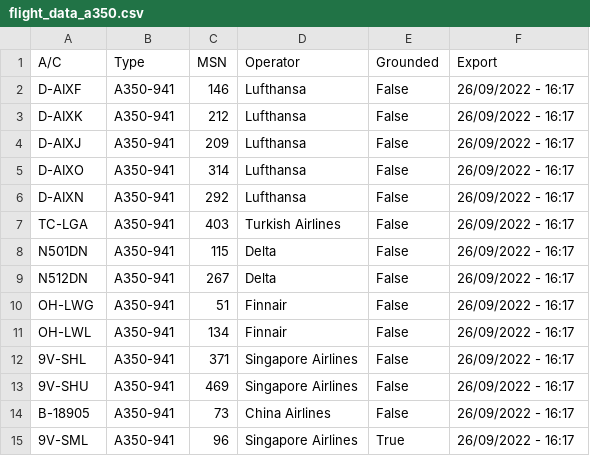
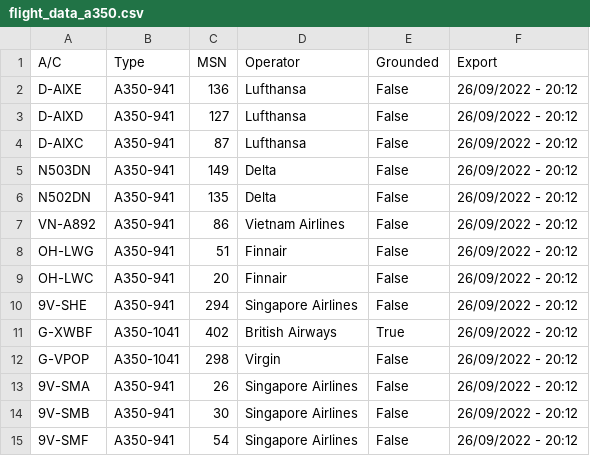
Before and after one commit to clintjb/A350-Tracking, a CSV file: _data/flight_data_a350.csv, drawn as a sheet; only a part is shown; the diff covers the shown part only.

```diff
--- a/_data/flight_data_a350.csv
+++ b/_data/flight_data_a350.csv
@@ -1,15 +1,15 @@
 A/C,Type,MSN,Operator,Grounded,Export
-D-AIXF,A350-941,146,Lufthansa,False,26/09/2022 - 16:17
-D-AIXK,A350-941,212,Lufthansa,False,26/09/2022 - 16:17
-D-AIXJ,A350-941,209,Lufthansa,False,26/09/2022 - 16:17
-D-AIXO,A350-941,314,Lufthansa,False,26/09/2022 - 16:17
-D-AIXN,A350-941,292,Lufthansa,False,26/09/2022 - 16:17
-TC-LGA,A350-941,403,Turkish Airlines,False,26/09/2022 - 16:17
-N501DN,A350-941,115,Delta,False,26/09/2022 - 16:17
-N512DN,A350-941,267,Delta,False,26/09/2022 - 16:17
-OH-LWG,A350-941,51,Finnair,False,26/09/2022 - 16:17
-OH-LWL,A350-941,134,Finnair,False,26/09/2022 - 16:17
-9V-SHL,A350-941,371,Singapore Airlines,False,26/09/2022 - 16:17
-9V-SHU,A350-941,469,Singapore Airlines,False,26/09/2022 - 16:17
-B-18905,A350-941,73,China Airlines,False,26/09/2022 - 16:17
-9V-SML,A350-941,96,Singapore Airlines,True,26/09/2022 - 16:17
+D-AIXE,A350-941,136,Lufthansa,False,26/09/2022 - 20:12
+D-AIXD,A350-941,127,Lufthansa,False,26/09/2022 - 20:12
+D-AIXC,A350-941,87,Lufthansa,False,26/09/2022 - 20:12
+N503DN,A350-941,149,Delta,False,26/09/2022 - 20:12
+N502DN,A350-941,135,Delta,False,26/09/2022 - 20:12
+VN-A892,A350-941,86,Vietnam Airlines,False,26/09/2022 - 20:12
+OH-LWG,A350-941,51,Finnair,False,26/09/2022 - 20:12
+OH-LWC,A350-941,20,Finnair,False,26/09/2022 - 20:12
+9V-SHE,A350-941,294,Singapore Airlines,False,26/09/2022 - 20:12
+G-XWBF,A350-1041,402,British Airways,True,26/09/2022 - 20:12
+G-VPOP,A350-1041,298,Virgin,False,26/09/2022 - 20:12
+9V-SMA,A350-941,26,Singapore Airlines,False,26/09/2022 - 20:12
+9V-SMB,A350-941,30,Singapore Airlines,False,26/09/2022 - 20:12
+9V-SMF,A350-941,54,Singapore Airlines,False,26/09/2022 - 20:12
```
Also changed, not shown: 6 added rows, 3 removed rows and 26 edited cells elsewhere in this file, 2 other files.
